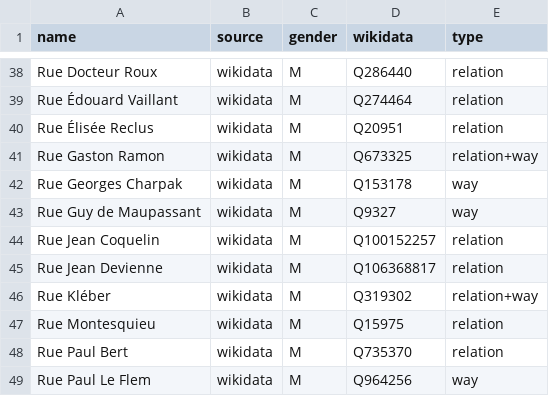
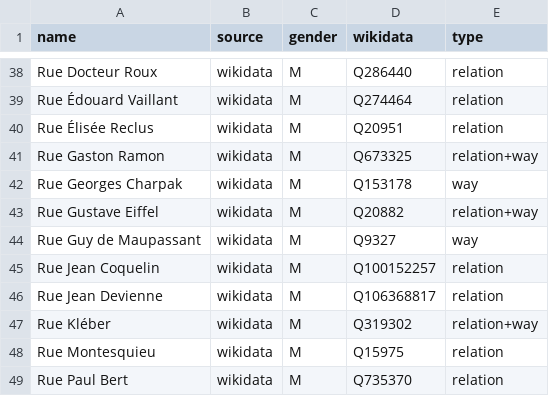
Before and after one commit to EqualStreetNames/equalstreetnames-saint-brieuc, a CSV file: data/gender.csv, drawn as a sheet; only a part is shown, gaps mark what is left out; the shorter side is filled out with more unchanged rows; the diff names each change by its address in the sheet, - before the commit and + after, or states it on an @@ line.

```diff
--- a/data/gender.csv
+++ b/data/gender.csv
+row 43: Rue Gustave Eiffel | wikidata | M | Q20882 | relation+way
```
Also changed, not shown: data/other.csv, 3 other files.
